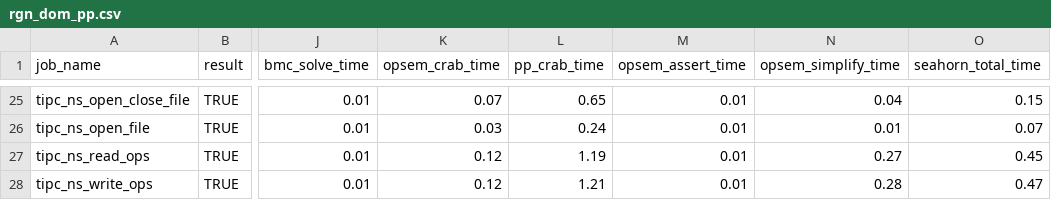
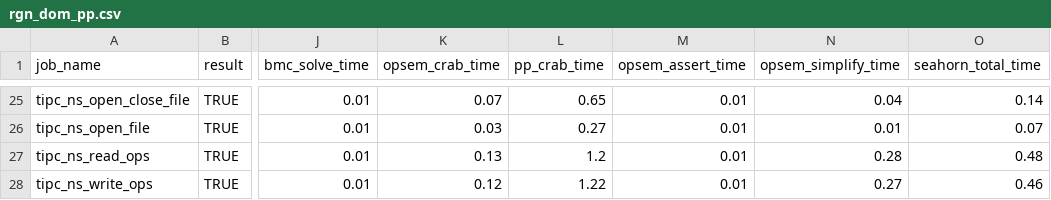
Before and after one commit to LinerSu/exper_data, a CSV file: verifyTrusty/rgn_dom_pp.csv, drawn as a sheet; only a part is shown, gaps mark what is left out; the diff covers the shown part only; the diff names each change by its address in the sheet, - before the commit and + after, or states it on an @@ line.

```diff
--- a/verifyTrusty/rgn_dom_pp.csv
+++ b/verifyTrusty/rgn_dom_pp.csv
-O25 (seahorn_total_time): 0.15
+O25 (seahorn_total_time): 0.14
-L26 (pp_crab_time): 0.24
+L26 (pp_crab_time): 0.27
-K27 (opsem_crab_time): 0.12
+K27 (opsem_crab_time): 0.13
-L27 (pp_crab_time): 1.19
+L27 (pp_crab_time): 1.2
-N27 (opsem_simplify_time): 0.27
+N27 (opsem_simplify_time): 0.28
-O27 (seahorn_total_time): 0.45
+O27 (seahorn_total_time): 0.48
-L28 (pp_crab_time): 1.21
+L28 (pp_crab_time): 1.22
-N28 (opsem_simplify_time): 0.28
+N28 (opsem_simplify_time): 0.27
-O28 (seahorn_total_time): 0.47
+O28 (seahorn_total_time): 0.46
```
Also changed, not shown: 75 edited cells elsewhere in this file.
